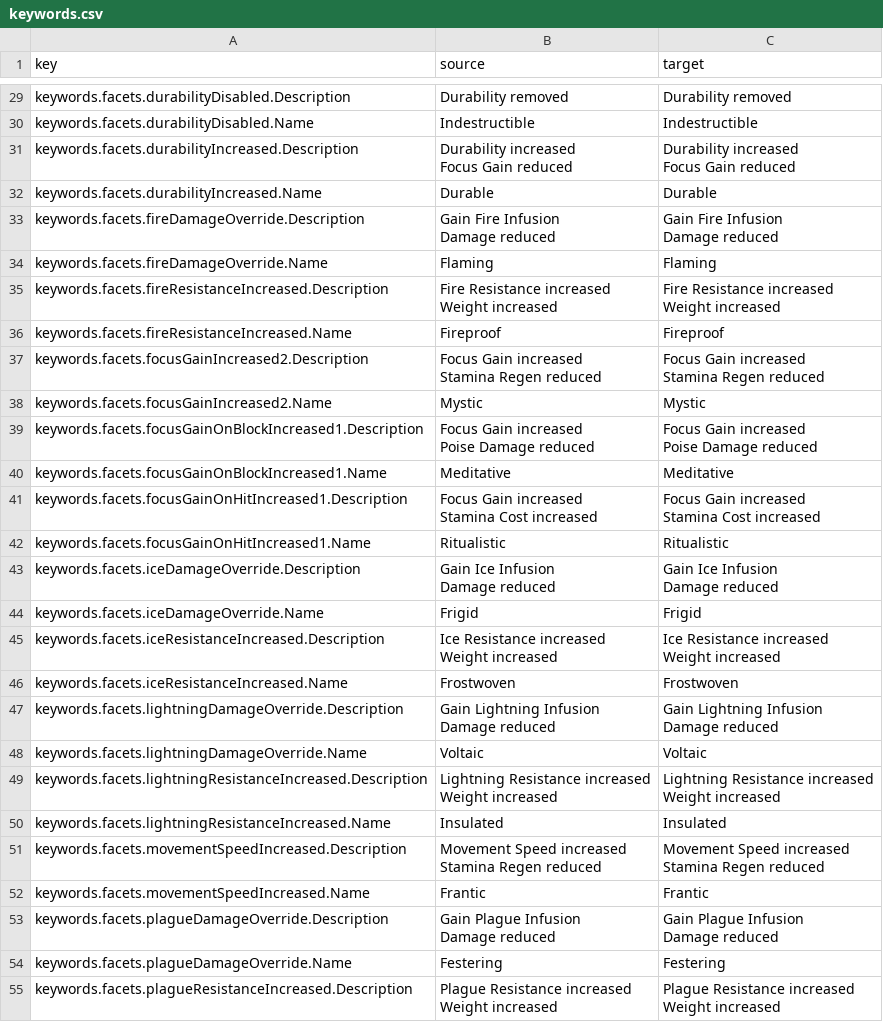
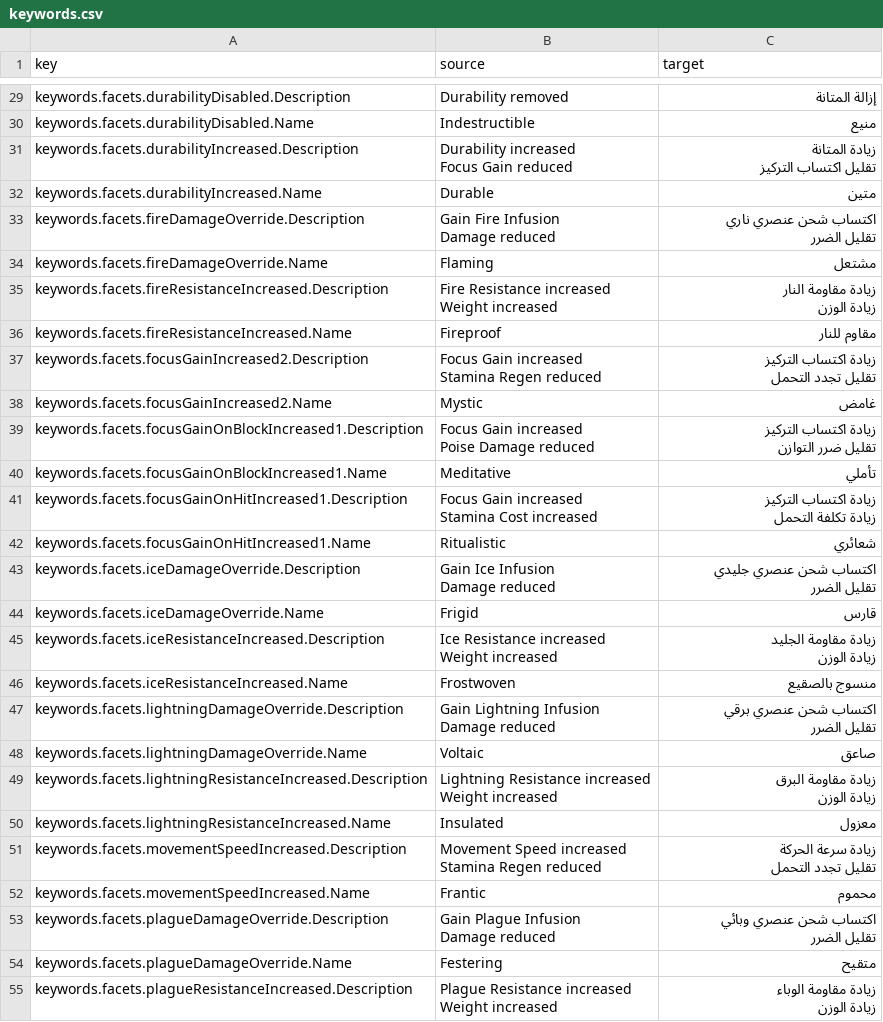
Before and after one commit to 2Pz/NoRestForTheWicked-Arabic, a CSV file: translations/ar/keywords.csv, drawn as a sheet; only a part is shown, gaps mark what is left out; ↵ is a line break in a cell; the diff covers the shown part only; the diff names each change by its address in the sheet, - before the commit and + after, or states it on an @@ line.

```diff
--- a/translations/ar/keywords.csv
+++ b/translations/ar/keywords.csv
-C29 (target): Durability removed
+C29 (target): إزالة المتانة
-C30 (target): Indestructible
+C30 (target): منيع
-C31 (target): Durability increased ↵ Focus Gain reduced
+C31 (target): زيادة المتانة ↵ تقليل اكتساب التركيز
-C32 (target): Durable
+C32 (target): متين
-C33 (target): Gain Fire Infusion ↵ Damage reduced
+C33 (target): اكتساب شحن عنصري ناري ↵ تقليل الضرر
-C34 (target): Flaming
+C34 (target): مشتعل
-C35 (target): Fire Resistance increased ↵ Weight increased
+C35 (target): زيادة مقاومة النار ↵ زيادة الوزن
-C36 (target): Fireproof
+C36 (target): مقاوم للنار
-C37 (target): Focus Gain increased ↵ Stamina Regen reduced
+C37 (target): زيادة اكتساب التركيز ↵ تقليل تجدد التحمل
-C38 (target): Mystic
+C38 (target): غامض
-C39 (target): Focus Gain increased ↵ Poise Damage reduced
+C39 (target): زيادة اكتساب التركيز ↵ تقليل ضرر التوازن
-C40 (target): Meditative
+C40 (target): تأملي
-C41 (target): Focus Gain increased ↵ Stamina Cost increased
+C41 (target): زيادة اكتساب التركيز ↵ زيادة تكلفة التحمل
-C42 (target): Ritualistic
+C42 (target): شعائري
-C43 (target): Gain Ice Infusion ↵ Damage reduced
+C43 (target): اكتساب شحن عنصري جليدي ↵ تقليل الضرر
-C44 (target): Frigid
+C44 (target): قارس
-C45 (target): Ice Resistance increased ↵ Weight increased
+C45 (target): زيادة مقاومة الجليد ↵ زيادة الوزن
-C46 (target): Frostwoven
+C46 (target): منسوج بالصقيع
-C47 (target): Gain Lightning Infusion ↵ Damage reduced
+C47 (target): اكتساب شحن عنصري برقي ↵ تقليل الضرر
-C48 (target): Voltaic
+C48 (target): صاعق
-C49 (target): Lightning Resistance increased ↵ Weight increased
+C49 (target): زيادة مقاومة البرق ↵ زيادة الوزن
-C50 (target): Insulated
+C50 (target): معزول
-C51 (target): Movement Speed increased ↵ Stamina Regen reduced
+C51 (target): زيادة سرعة الحركة ↵ تقليل تجدد التحمل
-C52 (target): Frantic
+C52 (target): محموم
-C53 (target): Gain Plague Infusion ↵ Damage reduced
+C53 (target): اكتساب شحن عنصري وبائي ↵ تقليل الضرر
-C54 (target): Festering
+C54 (target): متقيح
-C55 (target): Plague Resistance increased ↵ Weight increased
+C55 (target): زيادة مقاومة الوباء ↵ زيادة الوزن
```
Also changed, not shown: 39 edited cells elsewhere in this file.
